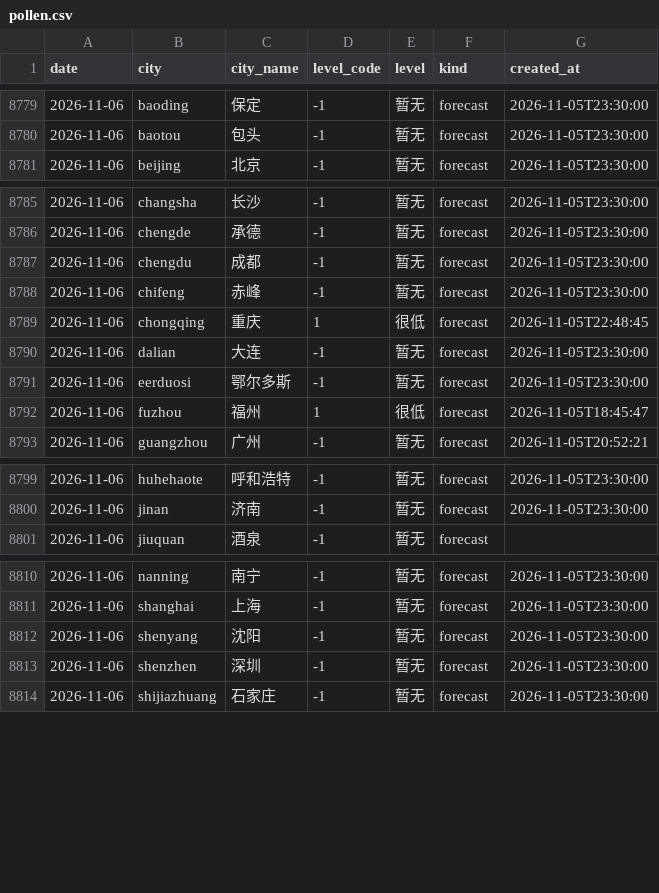
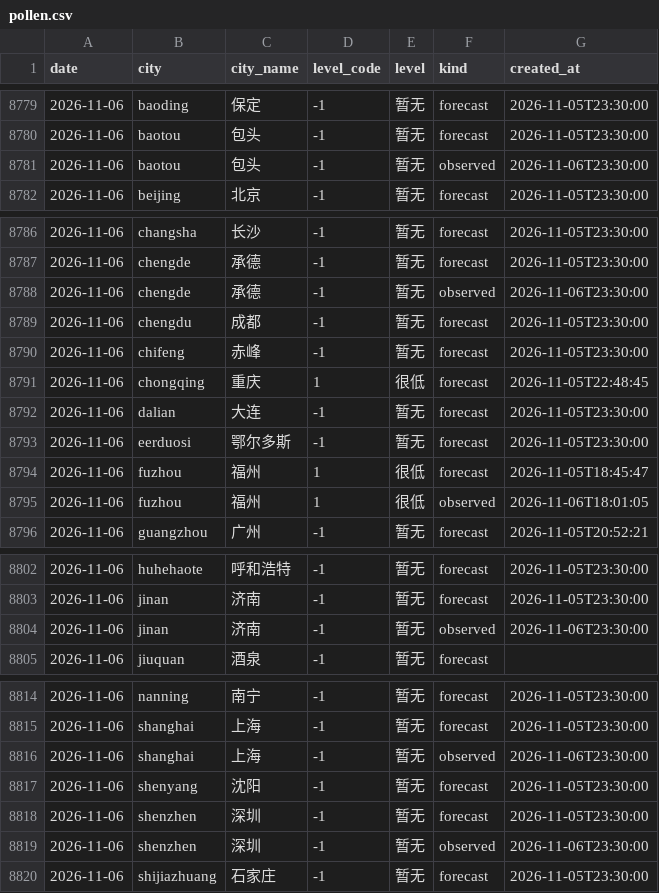
Before and after one commit to myysophia/pollen-sentinel, a CSV file: data/daily/pollen.csv, drawn as a sheet; only a part is shown, gaps mark what is left out; the diff names each change by its address in the sheet, - before the commit and + after, or states it on an @@ line.

```diff
--- a/data/daily/pollen.csv
+++ b/data/daily/pollen.csv
+row 8781: 2026-11-06 | baotou | 包头 | -1 | 暂无 | observed | 2026-11-06T23:30:00
+row 8788: 2026-11-06 | chengde | 承德 | -1 | 暂无 | observed | 2026-11-06T23:30:00
+row 8795: 2026-11-06 | fuzhou | 福州 | 1 | 很低 | observed | 2026-11-06T18:01:05
+row 8804: 2026-11-06 | jinan | 济南 | -1 | 暂无 | observed | 2026-11-06T23:30:00
+row 8816: 2026-11-06 | shanghai | 上海 | -1 | 暂无 | observed | 2026-11-06T23:30:00
+row 8819: 2026-11-06 | shenzhen | 深圳 | -1 | 暂无 | observed | 2026-11-06T23:30:00
```
Also changed, not shown: data/daily/weather.csv, 12 other files.
